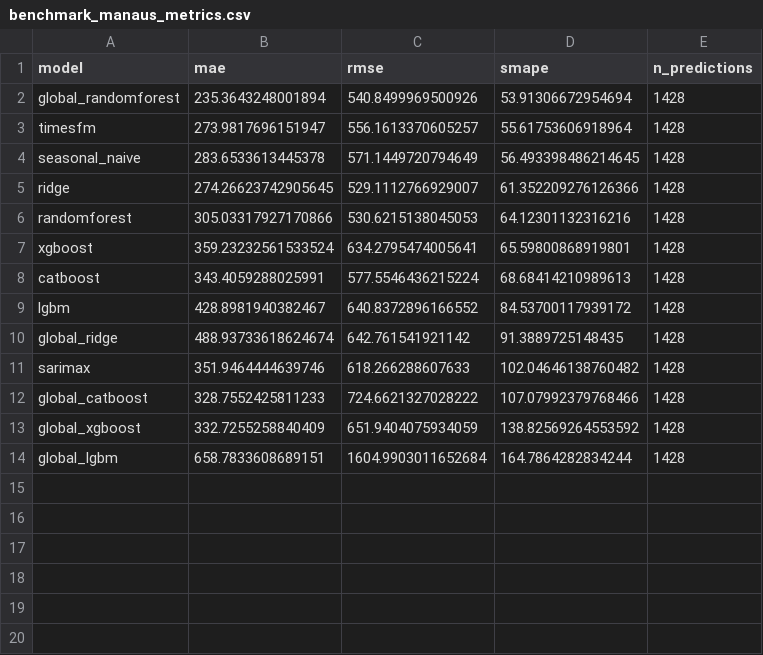
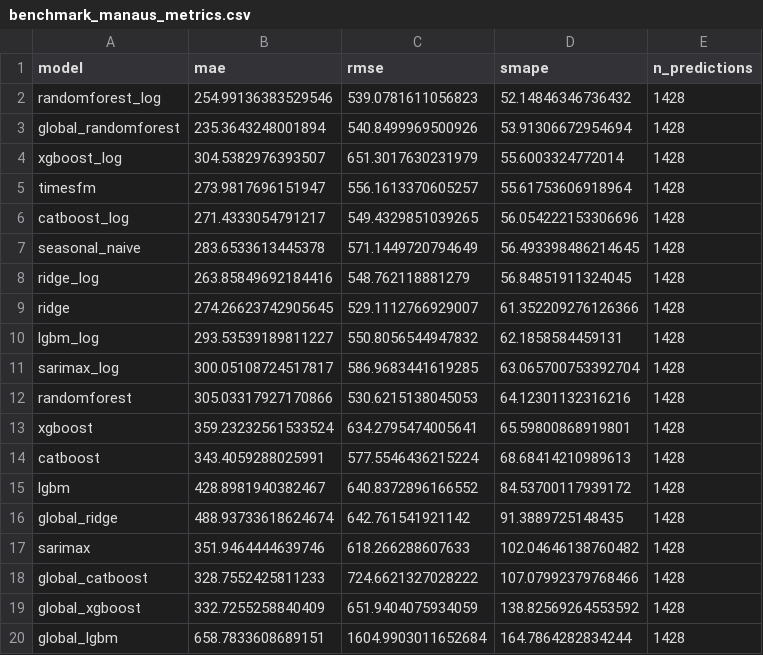
Before and after one commit to fabianofilho/dengue-time-series, a CSV file: results/benchmark_manaus_metrics.csv, drawn as a sheet.

```diff
--- a/results/benchmark_manaus_metrics.csv
+++ b/results/benchmark_manaus_metrics.csv
@@ -1,6 +1,12 @@
 model,mae,rmse,smape,n_predictions
+randomforest_log,254.99136383529546,539.0781611056823,52.14846346736432,1428
 global_randomforest,235.3643248001894,540.8499969500926,53.91306672954694,1428
+xgboost_log,304.5382976393507,651.3017630231979,55.6003324772014,1428
 timesfm,273.9817696151947,556.1613370605257,55.61753606918964,1428
+catboost_log,271.4333054791217,549.4329851039265,56.054222153306696,1428
 seasonal_naive,283.6533613445378,571.1449720794649,56.493398486214645,1428
+ridge_log,263.85849692184416,548.762118881279,56.84851911324045,1428
 ridge,274.26623742905645,529.1112766929007,61.352209276126366,1428
+lgbm_log,293.53539189811227,550.8056544947832,62.1858584459131,1428
+sarimax_log,300.05108724517817,586.9683441619285,63.065700753392704,1428
 randomforest,305.03317927170866,530.6215138045053,64.12301132316216,1428
```
Also changed, not shown: results/benchmark_belo_horizonte_metrics.csv, results/benchmark_brasilia_metrics.csv, 39 other files.
